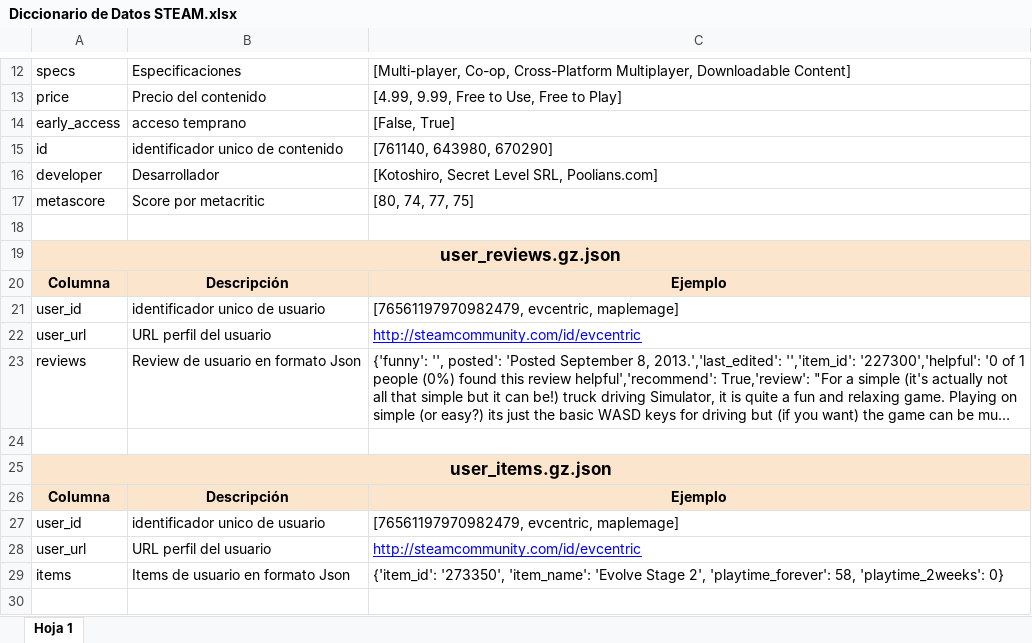
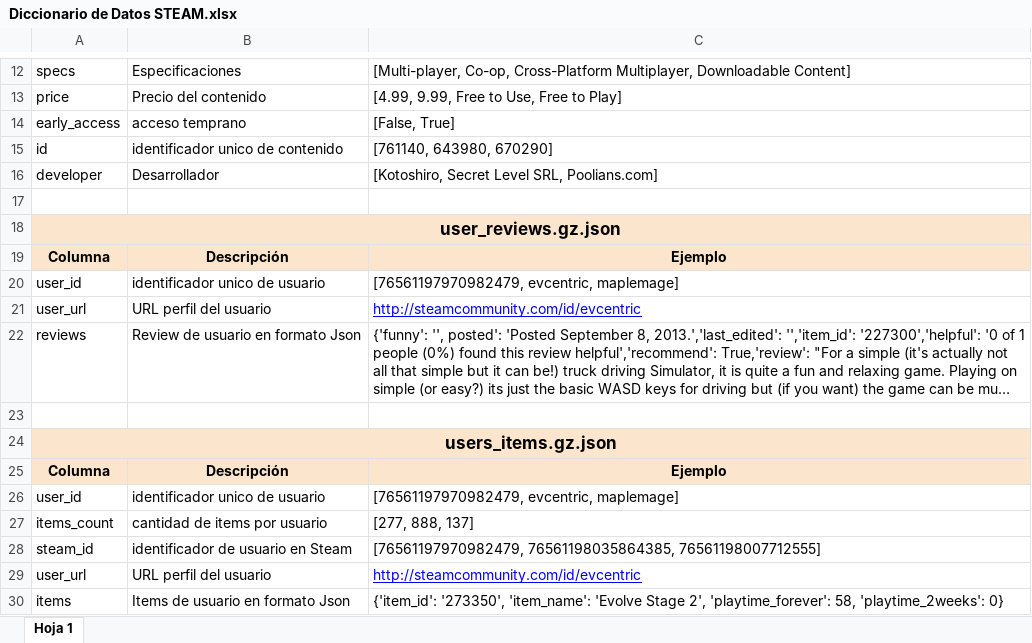
Before and after one commit to dsdrajlin/PI-MLOPs, an Excel workbook: Diccionario de Datos STEAM.xlsx, sheet Hoja 1, drawn as a sheet; only a part is shown, gaps mark what is left out; long unchanged cells end in …; values as stored, in another font and other column widths than the file's, no borders; charts and pictures not drawn; removed rows and columns are numbered as before the commit, all else as after; the diff names each change by its address in the sheet, - before the commit and + after, or states it on an @@ line.

Commit message:
Fin ETL/Mejora Data Dictionary

```diff
--- a/Diccionario de Datos STEAM.xlsx (sheet Hoja 1)
+++ b/Diccionario de Datos STEAM.xlsx (sheet Hoja 1)
-row 17: metascore | Score por metacritic | [80, 74, 77, 75]
-A24: user_items.gz.json
+A24: users_items.gz.json
+row 27: items_count | cantidad de items por usuario | [277, 888, 137]
+row 28: steam_id | identificador de usuario en Steam | [76561197970982479, 76561198035864385, 76561198007712555]
```
Also changed, not shown: charts or pictures, 1 other file.
